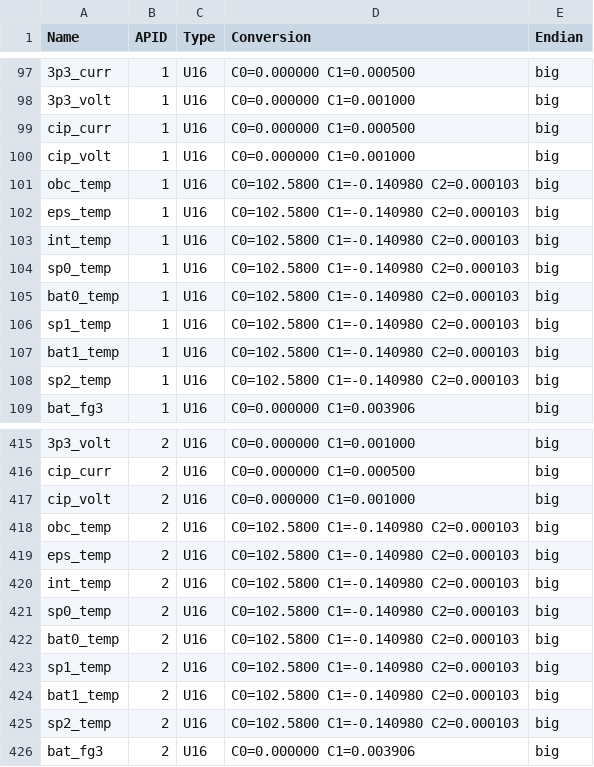
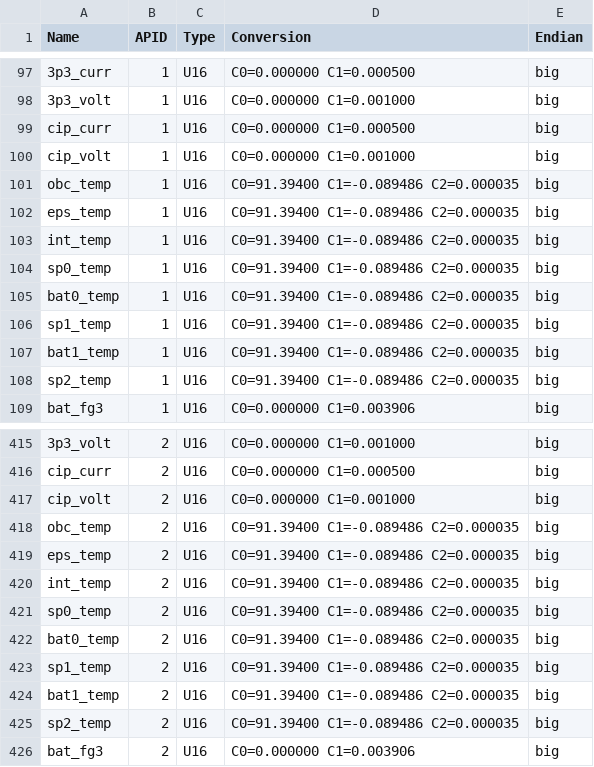
Before and after one commit to PratikAher20/IS1_Telemetry_Decoding, a CSV file: packet_def.csv, drawn as a sheet; only a part is shown, gaps mark what is left out.

```diff
--- a/packet_def.csv
+++ b/packet_def.csv
@@ -100,10 +100,10 @@ cip_curr,1,U16,C0=0.000000 C1=0.000500 ,big
 cip_volt,1,U16,C0=0.000000 C1=0.001000 ,big
-obc_temp,1,U16,C0=102.5800 C1=-0.140980 C2=0.000103,big
-eps_temp,1,U16,C0=102.5800 C1=-0.140980 C2=0.000103,big
-int_temp,1,U16,C0=102.5800 C1=-0.140980 C2=0.000103,big
-sp0_temp,1,U16,C0=102.5800 C1=-0.140980 C2=0.000103,big
-bat0_temp,1,U16,C0=102.5800 C1=-0.140980 C2=0.000103,big
-sp1_temp,1,U16,C0=102.5800 C1=-0.140980 C2=0.000103,big
-bat1_temp,1,U16,C0=102.5800 C1=-0.140980 C2=0.000103,big
-sp2_temp,1,U16,C0=102.5800 C1=-0.140980 C2=0.000103,big
+obc_temp,1,U16,C0=91.39400 C1=-0.089486 C2=0.000035,big
+eps_temp,1,U16,C0=91.39400 C1=-0.089486 C2=0.000035,big
+int_temp,1,U16,C0=91.39400 C1=-0.089486 C2=0.000035,big
+sp0_temp,1,U16,C0=91.39400 C1=-0.089486 C2=0.000035,big
+bat0_temp,1,U16,C0=91.39400 C1=-0.089486 C2=0.000035,big
+sp1_temp,1,U16,C0=91.39400 C1=-0.089486 C2=0.000035,big
+bat1_temp,1,U16,C0=91.39400 C1=-0.089486 C2=0.000035,big
+sp2_temp,1,U16,C0=91.39400 C1=-0.089486 C2=0.000035,big
 bat_fg3,1,U16,C0=0.000000 C1=0.003906 ,big
@@ -417,10 +417,10 @@ cip_curr,2,U16,C0=0.000000 C1=0.000500 ,big
 cip_volt,2,U16,C0=0.000000 C1=0.001000 ,big
-obc_temp,2,U16,C0=102.5800 C1=-0.140980 C2=0.000103,big
-eps_temp,2,U16,C0=102.5800 C1=-0.140980 C2=0.000103,big
-int_temp,2,U16,C0=102.5800 C1=-0.140980 C2=0.000103,big
-sp0_temp,2,U16,C0=102.5800 C1=-0.140980 C2=0.000103,big
-bat0_temp,2,U16,C0=102.5800 C1=-0.140980 C2=0.000103,big
-sp1_temp,2,U16,C0=102.5800 C1=-0.140980 C2=0.000103,big
-bat1_temp,2,U16,C0=102.5800 C1=-0.140980 C2=0.000103,big
-sp2_temp,2,U16,C0=102.5800 C1=-0.140980 C2=0.000103,big
+obc_temp,2,U16,C0=91.39400 C1=-0.089486 C2=0.000035,big
+eps_temp,2,U16,C0=91.39400 C1=-0.089486 C2=0.000035,big
+int_temp,2,U16,C0=91.39400 C1=-0.089486 C2=0.000035,big
+sp0_temp,2,U16,C0=91.39400 C1=-0.089486 C2=0.000035,big
+bat0_temp,2,U16,C0=91.39400 C1=-0.089486 C2=0.000035,big
+sp1_temp,2,U16,C0=91.39400 C1=-0.089486 C2=0.000035,big
+bat1_temp,2,U16,C0=91.39400 C1=-0.089486 C2=0.000035,big
+sp2_temp,2,U16,C0=91.39400 C1=-0.089486 C2=0.000035,big
 bat_fg3,2,U16,C0=0.000000 C1=0.003906 ,big
```
Also changed, not shown: 16 other files.
